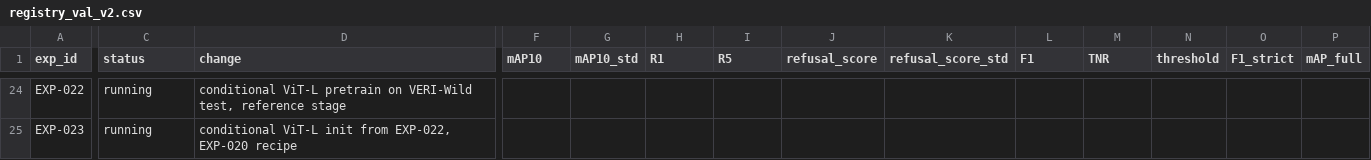
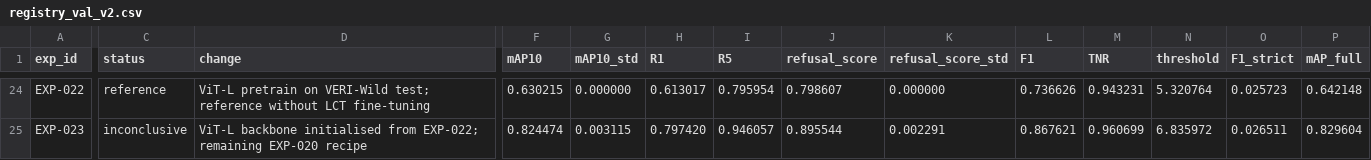
Before and after one commit to chrizantona/yslfalcon, a CSV file: experiments/registry_val_v2.csv, drawn as a sheet; only a part is shown, gaps mark what is left out; the diff covers the shown part only; the diff names each change by its address in the sheet, - before the commit and + after, or states it on an @@ line.

```diff
--- a/experiments/registry_val_v2.csv
+++ b/experiments/registry_val_v2.csv
-C24 (status): running
+C24 (status): reference
-D24 (change): conditional ViT-L pretrain on VERI-Wild test, reference stage
+D24 (change): ViT-L pretrain on VERI-Wild test; reference without LCT fine-tuning
-F24 (mAP10): (empty)
+F24 (mAP10): 0.630215
-G24 (mAP10_std): (empty)
+G24 (mAP10_std): 0.000000
-H24 (R1): (empty)
+H24 (R1): 0.613017
-I24 (R5): (empty)
+I24 (R5): 0.795954
-J24 (refusal_score): (empty)
+J24 (refusal_score): 0.798607
-K24 (refusal_score_std): (empty)
+K24 (refusal_score_std): 0.000000
-L24 (F1): (empty)
+L24 (F1): 0.736626
-M24 (TNR): (empty)
+M24 (TNR): 0.943231
-N24 (threshold): (empty)
+N24 (threshold): 5.320764
-O24 (F1_strict): (empty)
+O24 (F1_strict): 0.025723
-P24 (mAP_full): (empty)
+P24 (mAP_full): 0.642148
-C25 (status): running
+C25 (status): inconclusive
-D25 (change): conditional ViT-L init from EXP-022, EXP-020 recipe
+D25 (change): ViT-L backbone initialised from EXP-022; remaining EXP-020 recipe
-F25 (mAP10): (empty)
+F25 (mAP10): 0.824474
-G25 (mAP10_std): (empty)
+G25 (mAP10_std): 0.003115
-H25 (R1): (empty)
+H25 (R1): 0.797420
-I25 (R5): (empty)
+I25 (R5): 0.946057
-J25 (refusal_score): (empty)
+J25 (refusal_score): 0.895544
-K25 (refusal_score_std): (empty)
+K25 (refusal_score_std): 0.002291
-L25 (F1): (empty)
+L25 (F1): 0.867621
-M25 (TNR): (empty)
+M25 (TNR): 0.960699
-N25 (threshold): (empty)
+N25 (threshold): 6.835972
-O25 (F1_strict): (empty)
+O25 (F1_strict): 0.026511
-P25 (mAP_full): (empty)
+P25 (mAP_full): 0.829604
```
Also changed, not shown: 64 edited cells elsewhere in this file, 20 other files.
